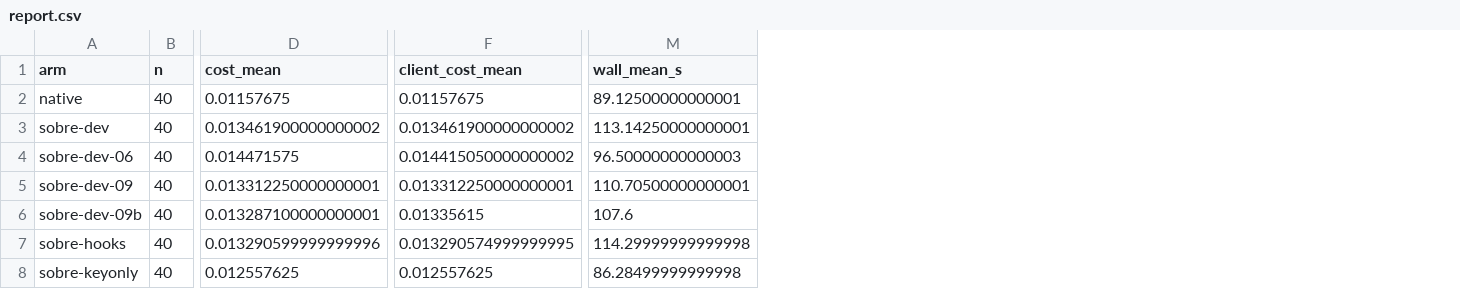
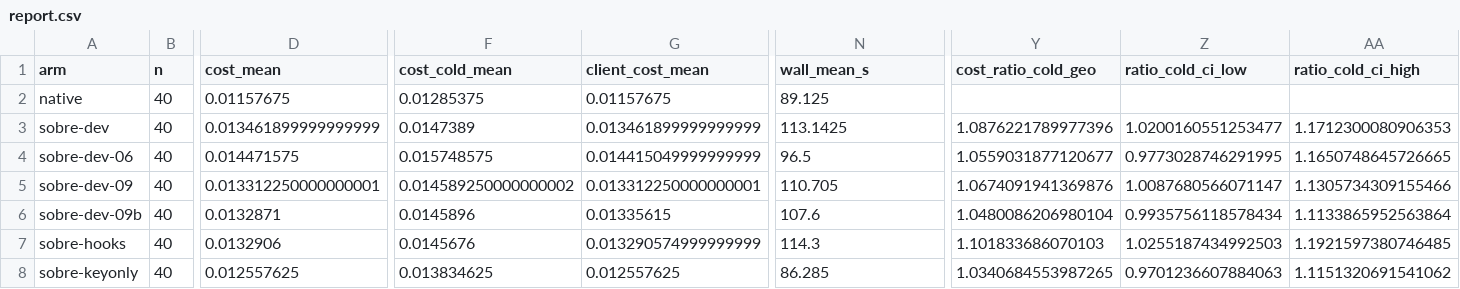
Before and after one commit to malochapo/trust-me-bro, a CSV file: results/pilot3/haiku/report.csv, drawn as a sheet; only a part is shown, gaps mark what is left out; addresses are those after the commit; the diff names each change by its address in the sheet, - before the commit and + after, or states it on an @@ line.

```diff
--- a/results/pilot3/haiku/report.csv
+++ b/results/pilot3/haiku/report.csv
+column F (cost_cold_mean), rows 2-8: 0.01285375 | 0.0147389 | 0.015748575 | 0.014589250000000002 | 0.0145896 | 0.0145676 | 0.013834625
+column Y (cost_ratio_cold_geo), rows 3-8: 1.0876221789977396 | 1.0559031877120677 | 1.0674091941369876 | 1.0480086206980104 | 1.101833686070103 | 1.0340684553987265
+column Z (ratio_cold_ci_low), rows 3-8: 1.0200160551253477 | 0.9773028746291995 | 1.0087680566071147 | 0.9935756118578434 | 1.0255187434992503 | 0.9701236607884063
+column AA (ratio_cold_ci_high), rows 3-8: 1.1712300080906353 | 1.1650748645726665 | 1.1305734309155466 | 1.1133865952563864 | 1.1921597380746485 | 1.1151320691541062
-N2 (wall_mean_s): 89.12500000000001
+N2 (wall_mean_s): 89.125
-D3 (cost_mean): 0.013461900000000002
+D3 (cost_mean): 0.013461899999999999
-G3 (client_cost_mean): 0.013461900000000002
+G3 (client_cost_mean): 0.013461899999999999
-N3 (wall_mean_s): 113.14250000000001
+N3 (wall_mean_s): 113.1425
-G4 (client_cost_mean): 0.014415050000000002
+G4 (client_cost_mean): 0.014415049999999999
-N4 (wall_mean_s): 96.50000000000003
+N4 (wall_mean_s): 96.5
-N5 (wall_mean_s): 110.70500000000001
+N5 (wall_mean_s): 110.705
-D6 (cost_mean): 0.013287100000000001
+D6 (cost_mean): 0.0132871
-D7 (cost_mean): 0.013290599999999996
+D7 (cost_mean): 0.0132906
-G7 (client_cost_mean): 0.013290574999999995
+G7 (client_cost_mean): 0.013290574999999999
-N7 (wall_mean_s): 114.29999999999998
+N7 (wall_mean_s): 114.3
-N8 (wall_mean_s): 86.28499999999998
+N8 (wall_mean_s): 86.285
```
Also changed, not shown: results/pilot2/report.csv, results/pilot3/sonnet/report.csv, 13 other files.
